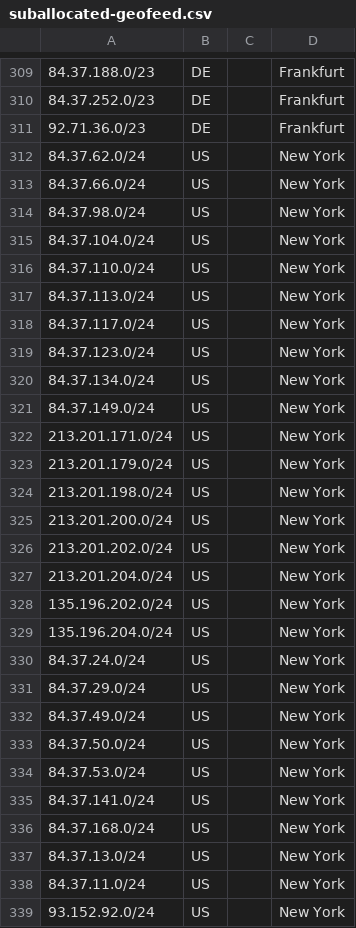
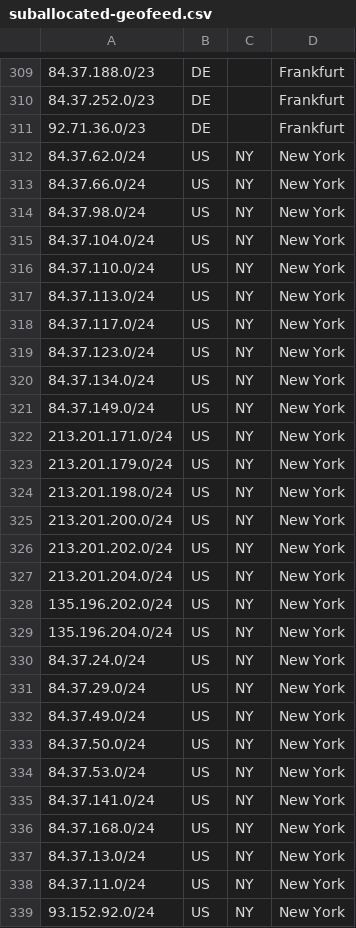
Before and after one commit to code200noc/code200noc.github.io, a CSV file: suballocated-geofeed.csv, drawn as a sheet; only a part is shown, gaps mark what is left out; the diff covers the shown part only.

Commit message:
Update suballocated-geofeed.csv

```diff
--- a/suballocated-geofeed.csv
+++ b/suballocated-geofeed.csv
@@ -311,29 +311,29 @@
 92.71.36.0/23,DE,,Frankfurt,
-84.37.62.0/24,US,,New York,
-84.37.66.0/24,US,,New York,
-84.37.98.0/24,US,,New York,
-84.37.104.0/24,US,,New York,
-84.37.110.0/24,US,,New York,
-84.37.113.0/24,US,,New York,
-84.37.117.0/24,US,,New York,
-84.37.123.0/24,US,,New York,
-84.37.134.0/24,US,,New York,
-84.37.149.0/24,US,,New York,
-213.201.171.0/24,US,,New York,
-213.201.179.0/24,US,,New York,
-213.201.198.0/24,US,,New York,
-213.201.200.0/24,US,,New York,
-213.201.202.0/24,US,,New York,
-213.201.204.0/24,US,,New York,
-135.196.202.0/24,US,,New York,
-135.196.204.0/24,US,,New York,
-84.37.24.0/24,US,,New York,
-84.37.29.0/24,US,,New York,
-84.37.49.0/24,US,,New York,
-84.37.50.0/24,US,,New York,
-84.37.53.0/24,US,,New York,
-84.37.141.0/24,US,,New York,
-84.37.168.0/24,US,,New York,
-84.37.13.0/24,US,,New York,
-84.37.11.0/24,US,,New York,
-93.152.92.0/24,US,,New York,
+84.37.62.0/24,US,NY,New York,
+84.37.66.0/24,US,NY,New York,
+84.37.98.0/24,US,NY,New York,
+84.37.104.0/24,US,NY,New York,
+84.37.110.0/24,US,NY,New York,
+84.37.113.0/24,US,NY,New York,
+84.37.117.0/24,US,NY,New York,
+84.37.123.0/24,US,NY,New York,
+84.37.134.0/24,US,NY,New York,
+84.37.149.0/24,US,NY,New York,
+213.201.171.0/24,US,NY,New York,
+213.201.179.0/24,US,NY,New York,
+213.201.198.0/24,US,NY,New York,
+213.201.200.0/24,US,NY,New York,
+213.201.202.0/24,US,NY,New York,
+213.201.204.0/24,US,NY,New York,
+135.196.202.0/24,US,NY,New York,
+135.196.204.0/24,US,NY,New York,
+84.37.24.0/24,US,NY,New York,
+84.37.29.0/24,US,NY,New York,
+84.37.49.0/24,US,NY,New York,
+84.37.50.0/24,US,NY,New York,
+84.37.53.0/24,US,NY,New York,
+84.37.141.0/24,US,NY,New York,
+84.37.168.0/24,US,NY,New York,
+84.37.13.0/24,US,NY,New York,
+84.37.11.0/24,US,NY,New York,
+93.152.92.0/24,US,NY,New York,
```
Also changed, not shown: 7 edited cells elsewhere in this file.
